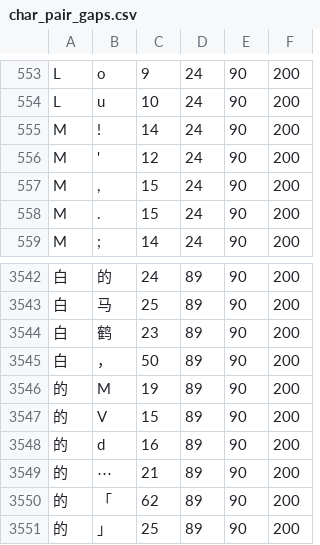
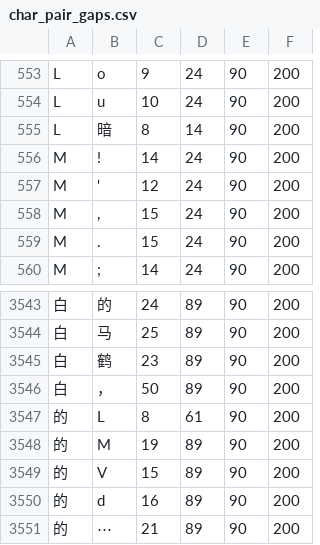
Before and after one commit to KarlTDebiec/Scinoephile, a CSV file: scinoephile/data/ocr/char_pair_gaps.csv, drawn as a sheet; only a part is shown, gaps mark what is left out; the shorter side is filled out with more unchanged rows; the diff names each change by its address in the sheet, - before the commit and + after, or states it on an @@ line.

```diff
--- a/scinoephile/data/ocr/char_pair_gaps.csv
+++ b/scinoephile/data/ocr/char_pair_gaps.csv
+row 555: L | 暗 | 8 | 14 | 90 | 200
+row 3547: 的 | L | 8 | 61 | 90 | 200
```
Also changed, not shown: scinoephile/data/ocr/char_dims_1.csv, 22 other files.
